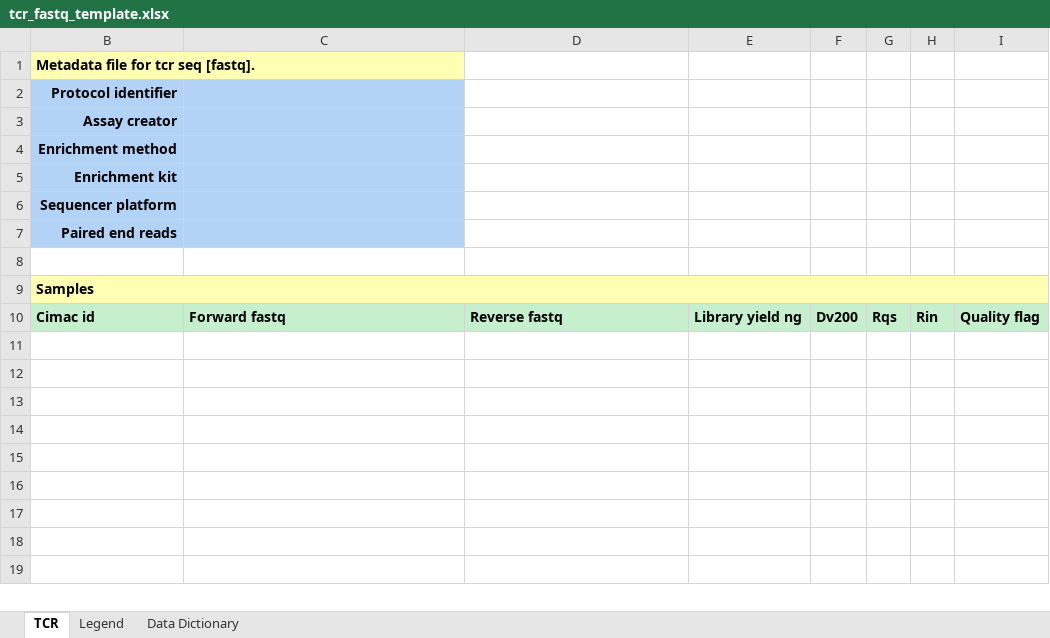
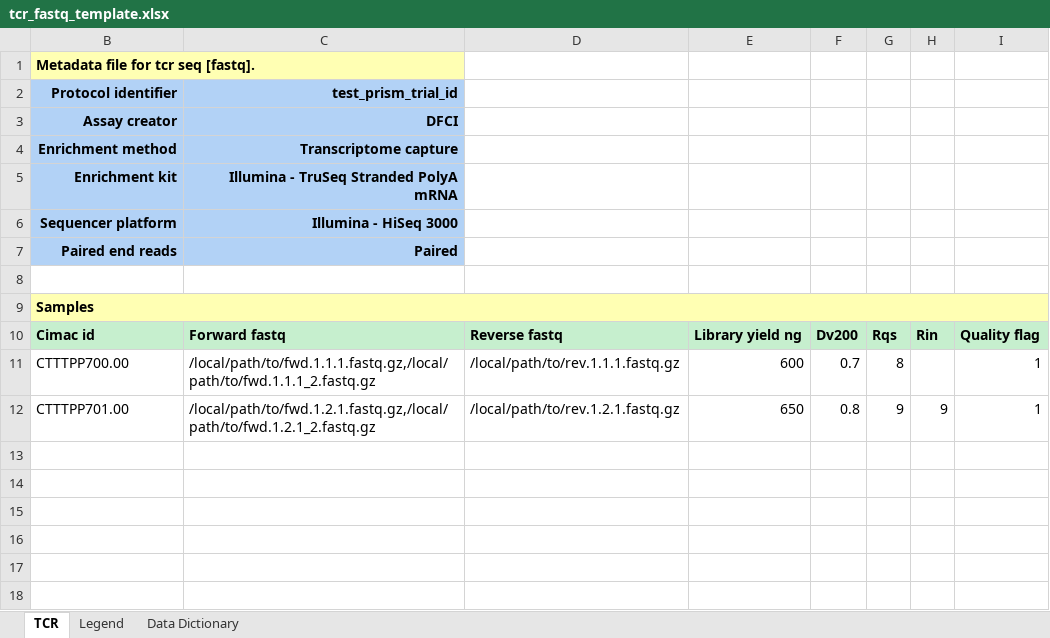
Before and after one commit to CIMAC-CIDC/cidc-schemas, an Excel workbook: template_examples/tcr_fastq_template.xlsx, sheet TCR, drawn as a sheet; only a part is shown; the shorter side is filled out with more unchanged rows; values as stored, in another font and other column widths than the file's, no borders; the diff names each change by its address in the sheet, - before the commit and + after, or states it on an @@ line.

Commit message:
add some tcr test data

```diff
--- a/template_examples/tcr_fastq_template.xlsx (sheet TCR)
+++ b/template_examples/tcr_fastq_template.xlsx (sheet TCR)
-C2: (empty)
+C2: test_prism_trial_id
-C3 (test_prism_trial_id): (empty)
+C3 (test_prism_trial_id): DFCI
-C4 (test_prism_trial_id): (empty)
+C4 (test_prism_trial_id): Transcriptome capture
-C5 (test_prism_trial_id): (empty)
+C5 (test_prism_trial_id): Illumina - TruSeq Stranded PolyA mRNA
-C6 (test_prism_trial_id): (empty)
+C6 (test_prism_trial_id): Illumina - HiSeq 3000
-C7 (test_prism_trial_id): (empty)
+C7 (test_prism_trial_id): Paired
-row 11: (empty)
+row 11: CTTTPP700.00 | /local/path/to/fwd.1.1.1.fastq.gz,/local/path/to/fwd.1.1.1_2.fastq.gz | /local/path/to/rev.1.1.1.fastq.gz | 600 | 0.7 | 8 |  | 1
-row 12: (empty)
+row 12: CTTTPP701.00 | /local/path/to/fwd.1.2.1.fastq.gz,/local/path/to/fwd.1.2.1_2.fastq.gz | /local/path/to/rev.1.2.1.fastq.gz | 650 | 0.8 | 9 | 9 | 1
```
Also changed, not shown: 6 other files.
